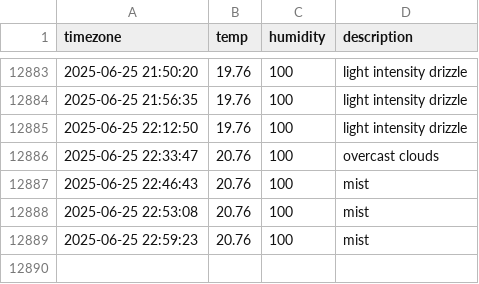
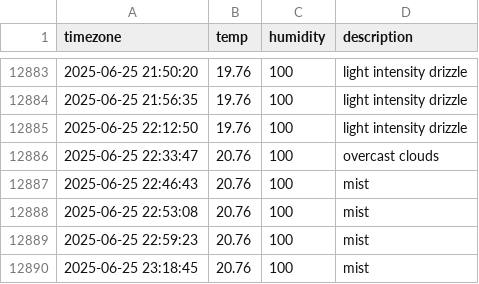
Before and after one commit to kyumanseo/seoul_weather, a CSV file: seoul_weather.csv, drawn as a sheet; only a part is shown, gaps mark what is left out; the diff names each change by its address in the sheet, - before the commit and + after, or states it on an @@ line.

```diff
--- a/seoul_weather.csv
+++ b/seoul_weather.csv
+row 12890: 2025-06-25 23:18:45 | 20.76 | 100 | mist
```
